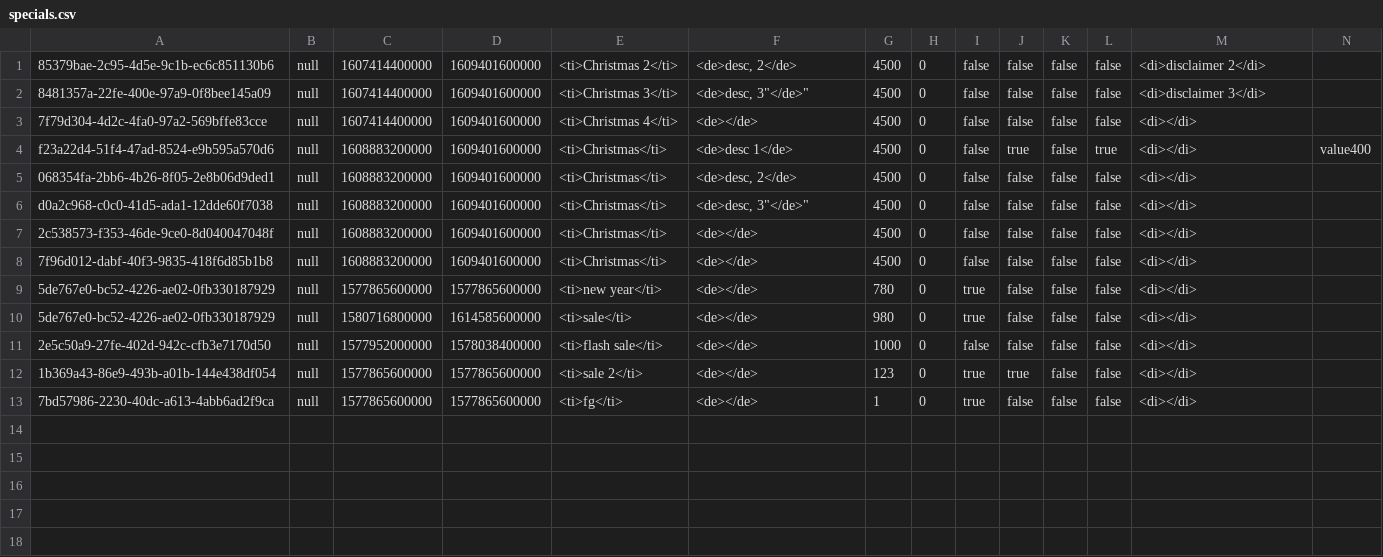
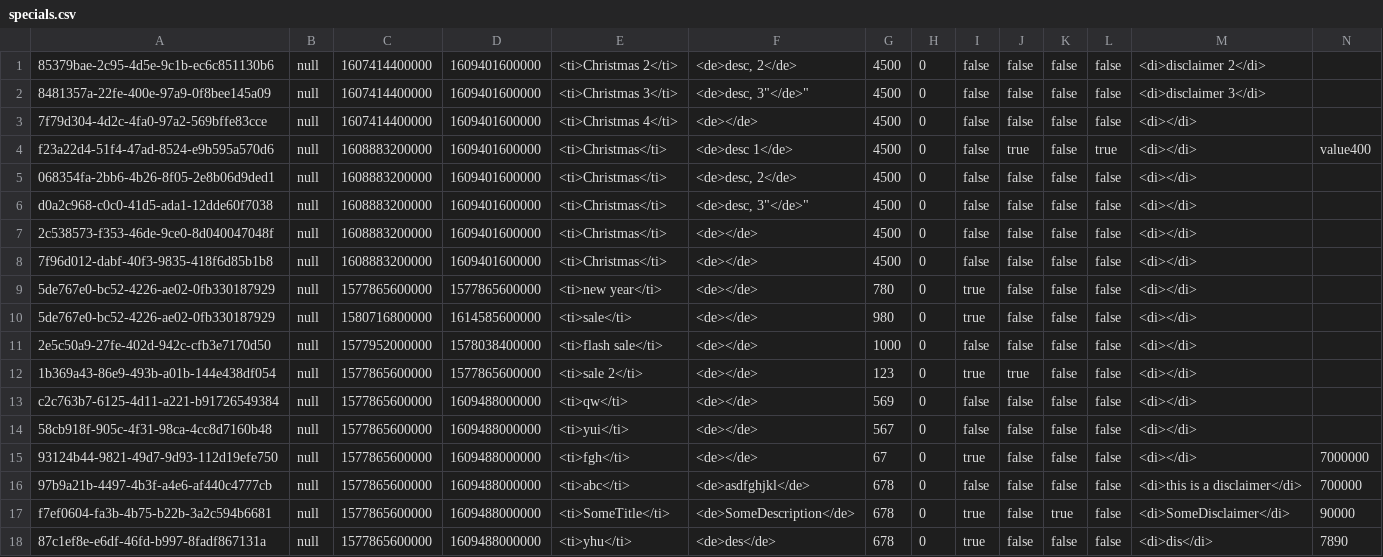
Before and after one commit to YaqiWang0/INFO5100-final-project-20Sep, a CSV file: data/specials.csv, drawn as a sheet; only a part is shown; removed rows and columns are numbered as before the commit, all else as after; rows hold the shown columns only; the diff names each change by its address in the sheet, - before the commit and + after, or states it on an @@ line.

```diff
--- a/data/specials.csv
+++ b/data/specials.csv
-row 13: 7bd57986-2230-40dc-a613-4abb6ad2f9ca | null | 1577865600000 | 1577865600000 | <ti>fg</ti> | <de></de> | 1 | 0 | true | false | false | false | <di></di>
+row 13: c2c763b7-6125-4d11-a221-b91726549384 | null | 1577865600000 | 1609488000000 | <ti>qw</ti> | <de></de> | 569 | 0 | false | false | false | false | <di></di>
+row 14: 58cb918f-905c-4f31-98ca-4cc8d7160b48 | null | 1577865600000 | 1609488000000 | <ti>yui</ti> | <de></de> | 567 | 0 | false | false | false | false | <di></di>
+row 15: 93124b44-9821-49d7-9d93-112d19efe750 | null | 1577865600000 | 1609488000000 | <ti>fgh</ti> | <de></de> | 67 | 0 | true | false | false | false | <di></di> | 7000000
+row 16: 97b9a21b-4497-4b3f-a4e6-af440c4777cb | null | 1577865600000 | 1609488000000 | <ti>abc</ti> | <de>asdfghjkl</de> | 678 | 0 | false | false | false | false | <di>this is a disclaimer</di> | 700000
+row 17: f7ef0604-fa3b-4b75-b22b-3a2c594b6681 | null | 1577865600000 | 1609488000000 | <ti>SomeTitle</ti> | <de>SomeDescription</de> | 678 | 0 | true | false | true | false | <di>SomeDisclaimer</di> | 90000
+row 18: 87c1ef8e-e6df-46fd-b997-8fadf867131a | null | 1577865600000 | 1609488000000 | <ti>yhu</ti> | <de>des</de> | 678 | 0 | true | false | false | false | <di>dis</di> | 7890
```
Also changed, not shown: 4 other files.
